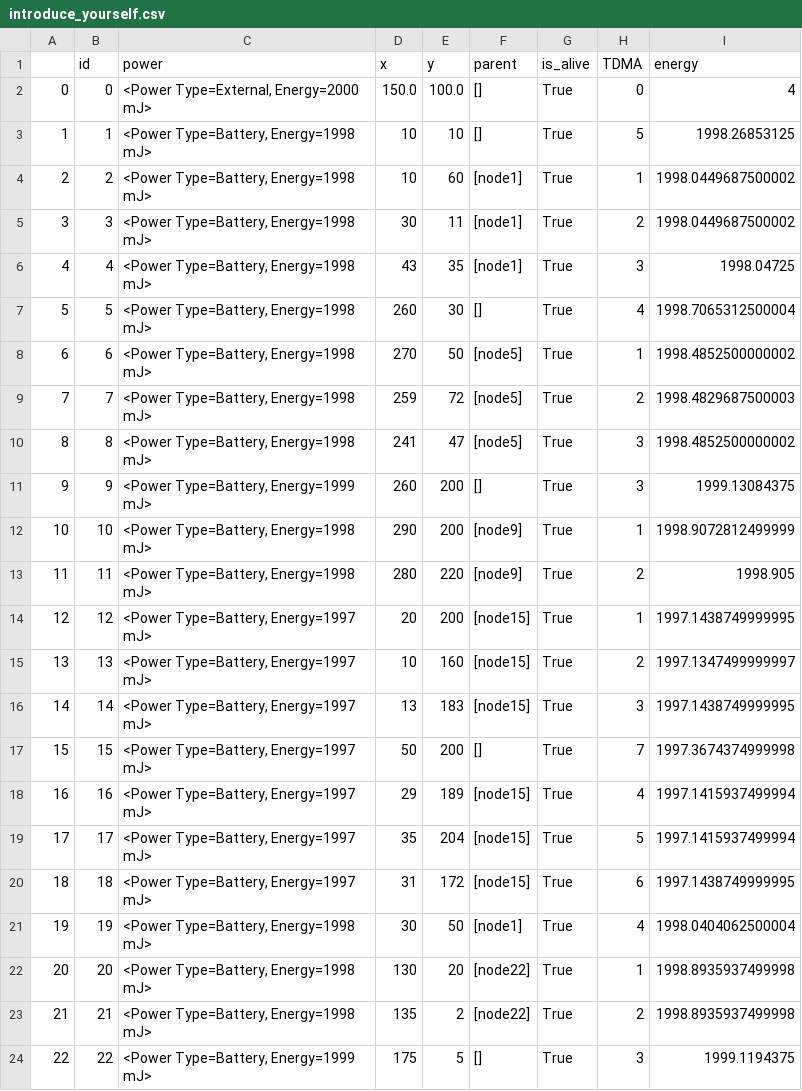
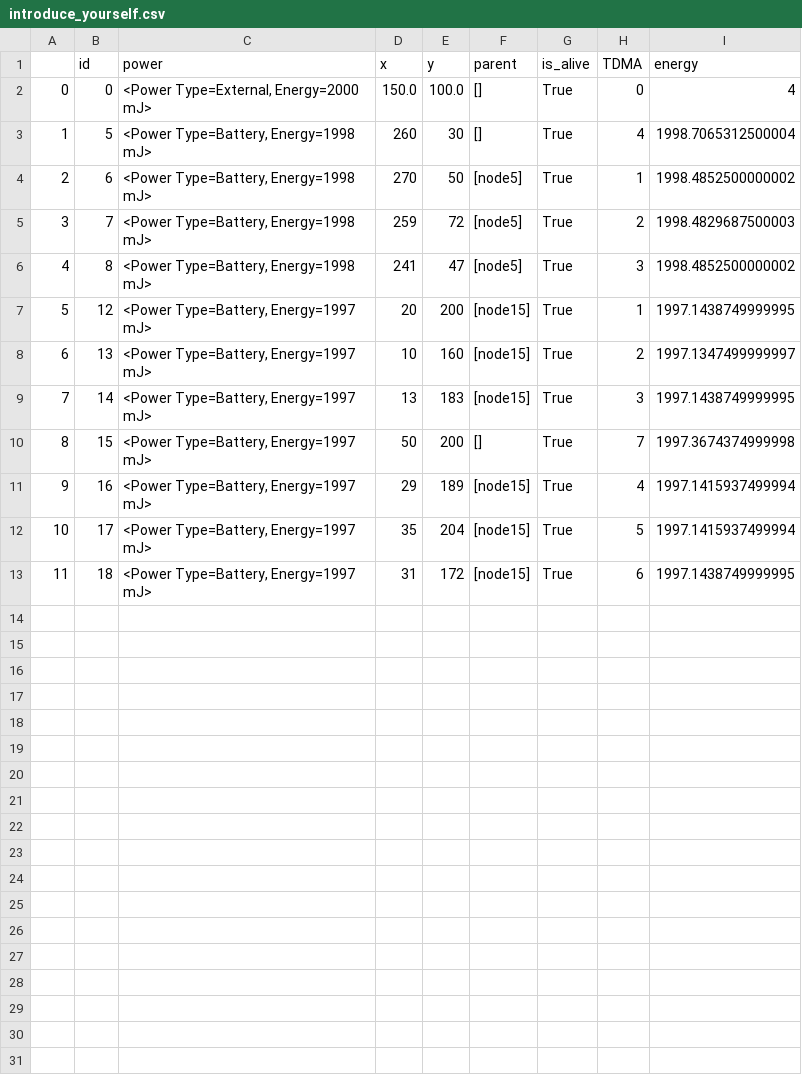
Before and after one commit to amirinia/pynet2, a CSV file: report/introduce_yourself.csv, drawn as a sheet; removed rows and columns are numbered as before the commit, all else as after; the diff names each change by its address in the sheet, - before the commit and + after, or states it on an @@ line.

```diff
--- a/report/introduce_yourself.csv
+++ b/report/introduce_yourself.csv
-row 3: 1 | 1 | <Power Type=Battery, Energy=1998 mJ> | 10 | 10 | [] | True | 5 | 1998.26853125
-row 4: 2 | 2 | <Power Type=Battery, Energy=1998 mJ> | 10 | 60 | [node1] | True | 1 | 1998.0449687500002
-row 5: 3 | 3 | <Power Type=Battery, Energy=1998 mJ> | 30 | 11 | [node1] | True | 2 | 1998.0449687500002
-row 6: 4 | 4 | <Power Type=Battery, Energy=1998 mJ> | 43 | 35 | [node1] | True | 3 | 1998.04725
@@ column A renumbered between rows 3 and 13 @@
-row 11: 9 | 9 | <Power Type=Battery, Energy=1999 mJ> | 260 | 200 | [] | True | 3 | 1999.13084375
-row 12: 10 | 10 | <Power Type=Battery, Energy=1998 mJ> | 290 | 200 | [node9] | True | 1 | 1998.9072812499999
-row 13: 11 | 11 | <Power Type=Battery, Energy=1998 mJ> | 280 | 220 | [node9] | True | 2 | 1998.905
-row 21: 19 | 19 | <Power Type=Battery, Energy=1998 mJ> | 30 | 50 | [node1] | True | 4 | 1998.0404062500004
-row 22: 20 | 20 | <Power Type=Battery, Energy=1998 mJ> | 130 | 20 | [node22] | True | 1 | 1998.8935937499998
-row 23: 21 | 21 | <Power Type=Battery, Energy=1998 mJ> | 135 | 2 | [node22] | True | 2 | 1998.8935937499998
-row 24: 22 | 22 | <Power Type=Battery, Energy=1999 mJ> | 175 | 5 | [] | True | 3 | 1999.1194375
```
Also changed, not shown: report/packet.csv, 10 other files.
